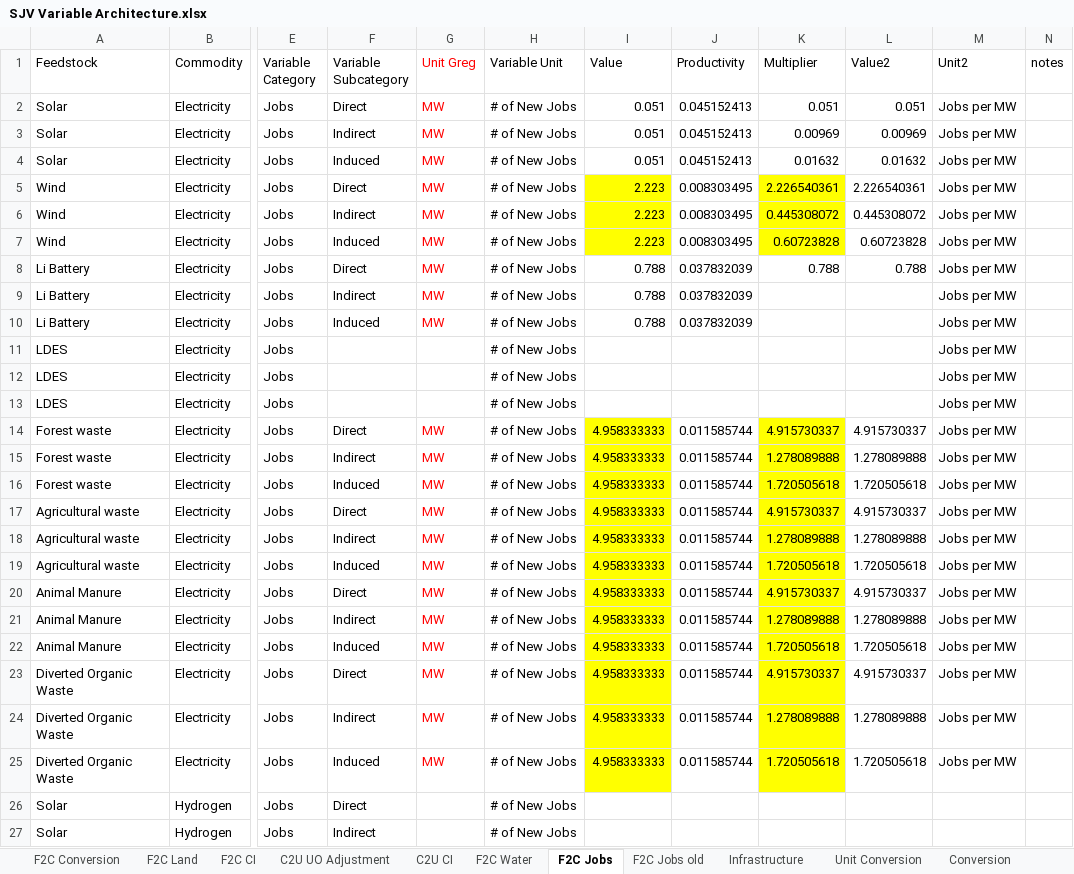
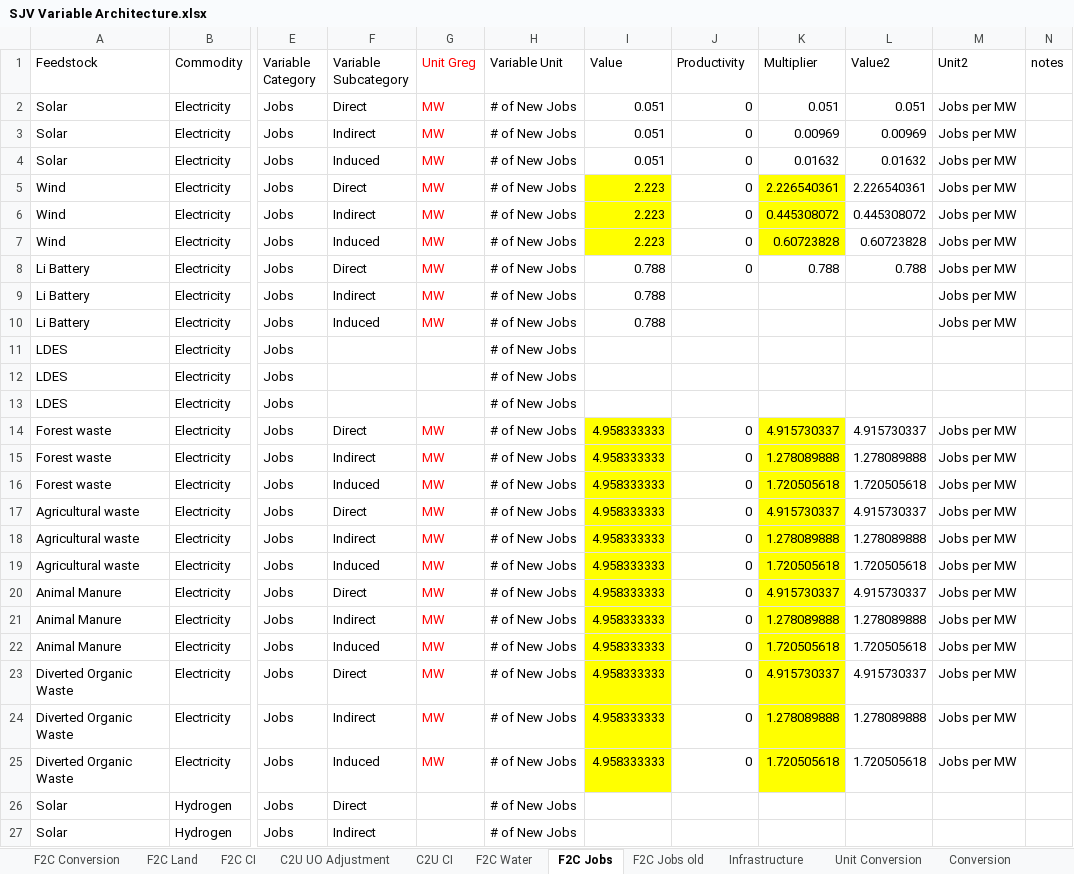
Before and after one commit to jarojasag/SJV, an Excel workbook: SJV Variable Architecture.xlsx, sheet F2C Jobs, drawn as a sheet; only a part is shown, gaps mark what is left out; values as stored, in another font and other column widths than the file's, no borders; the diff covers the shown part only; the diff names each change by its address in the sheet, - before the commit and + after, or states it on an @@ line.

Commit message:
productivity adjustment set to zero

```diff
--- a/SJV Variable Architecture.xlsx (sheet F2C Jobs)
+++ b/SJV Variable Architecture.xlsx (sheet F2C Jobs)
-J2:J4 (Productivity): 0.045152413
+J2:J4 (Productivity): 0
-J5:J7 (Productivity): 0.008303495
+J5:J7 (Productivity): 0
-J8 (Productivity): 0.037832039
+J8 (Productivity): 0
-J9:J10 (Productivity): 0.037832039
+J9:J10 (Productivity): (empty)
-M11:M13 (Unit2): Jobs per MW
+M11:M13 (Unit2): (empty)
-J14:J25 (Productivity): 0.011585744
+J14:J25 (Productivity): 0
```
Also changed, not shown: 27 edited cells elsewhere in this sheet.
